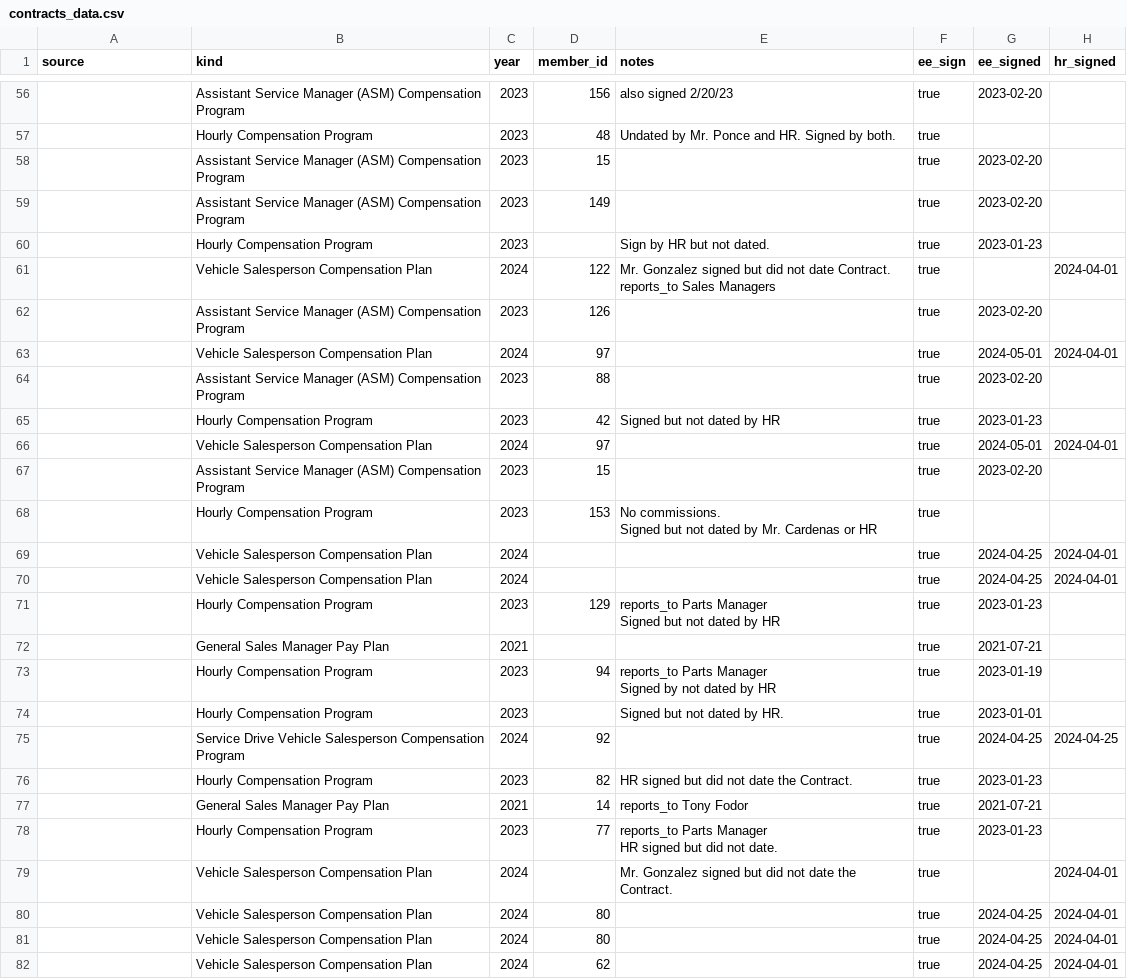
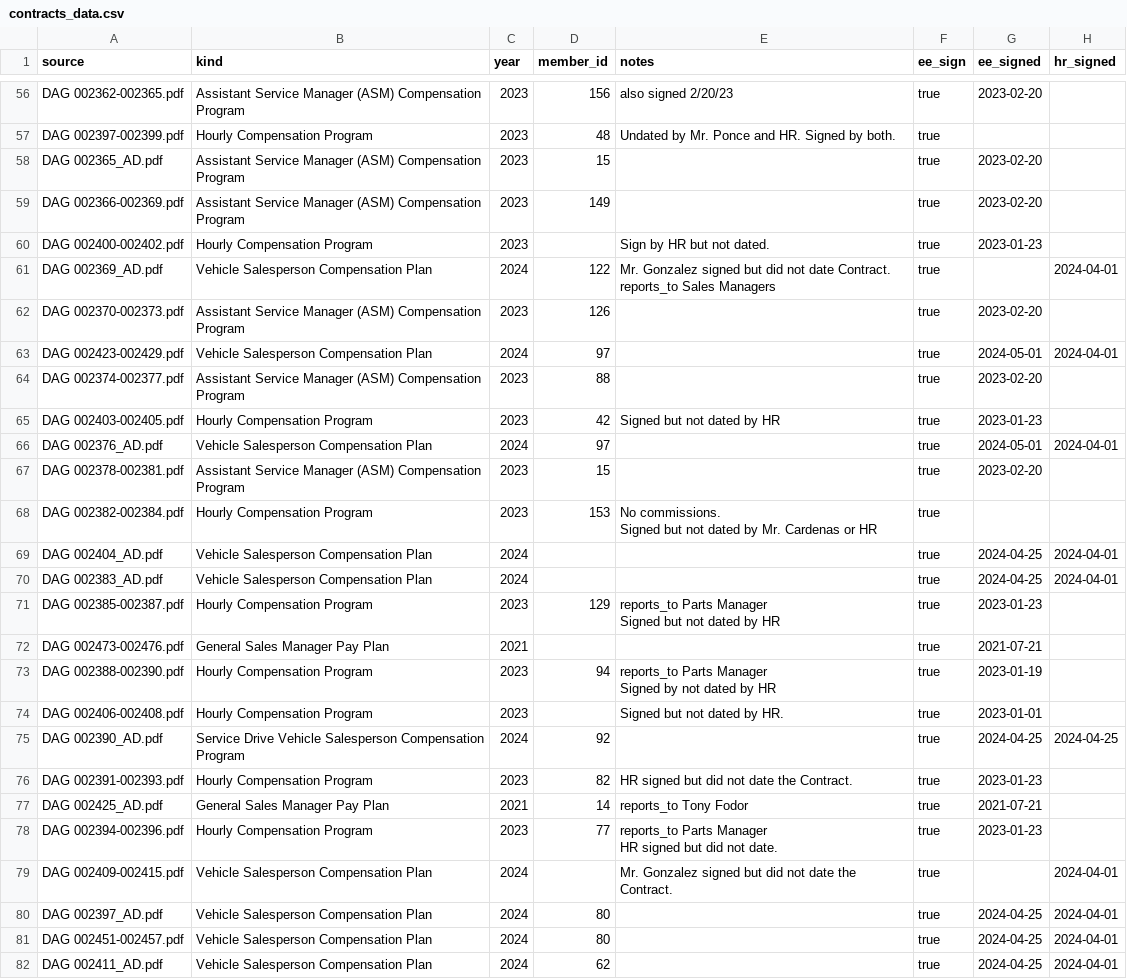
Before and after one commit to ztaylortyson/Sisyphean, a CSV file: FOLDER/CSV/contracts_data.csv, drawn as a sheet; only a part is shown, gaps mark what is left out; the diff covers the shown part only; the diff names each change by its address in the sheet, - before the commit and + after, or states it on an @@ line.

```diff
--- a/FOLDER/CSV/contracts_data.csv
+++ b/FOLDER/CSV/contracts_data.csv
-A56 (source): (empty)
+A56 (source): DAG 002362-002365.pdf
-A57 (source): (empty)
+A57 (source): DAG 002397-002399.pdf
-A58 (source): (empty)
+A58 (source): DAG 002365_AD.pdf
-A59 (source): (empty)
+A59 (source): DAG 002366-002369.pdf
-A60 (source): (empty)
+A60 (source): DAG 002400-002402.pdf
-A61 (source): (empty)
+A61 (source): DAG 002369_AD.pdf
-A62 (source): (empty)
+A62 (source): DAG 002370-002373.pdf
-A63 (source): (empty)
+A63 (source): DAG 002423-002429.pdf
-A64 (source): (empty)
+A64 (source): DAG 002374-002377.pdf
-A65 (source): (empty)
+A65 (source): DAG 002403-002405.pdf
-A66 (source): (empty)
+A66 (source): DAG 002376_AD.pdf
-A67 (source): (empty)
+A67 (source): DAG 002378-002381.pdf
-A68 (source): (empty)
+A68 (source): DAG 002382-002384.pdf
-A69 (source): (empty)
+A69 (source): DAG 002404_AD.pdf
-A70 (source): (empty)
+A70 (source): DAG 002383_AD.pdf
-A71 (source): (empty)
+A71 (source): DAG 002385-002387.pdf
-A72 (source): (empty)
+A72 (source): DAG 002473-002476.pdf
-A73 (source): (empty)
+A73 (source): DAG 002388-002390.pdf
-A74 (source): (empty)
+A74 (source): DAG 002406-002408.pdf
-A75 (source): (empty)
+A75 (source): DAG 002390_AD.pdf
-A76 (source): (empty)
+A76 (source): DAG 002391-002393.pdf
-A77 (source): (empty)
+A77 (source): DAG 002425_AD.pdf
-A78 (source): (empty)
+A78 (source): DAG 002394-002396.pdf
-A79 (source): (empty)
+A79 (source): DAG 002409-002415.pdf
-A80 (source): (empty)
+A80 (source): DAG 002397_AD.pdf
-A81 (source): (empty)
+A81 (source): DAG 002451-002457.pdf
-A82 (source): (empty)
+A82 (source): DAG 002411_AD.pdf
```
Also changed, not shown: 83 edited cells elsewhere in this file, 5 other files.
